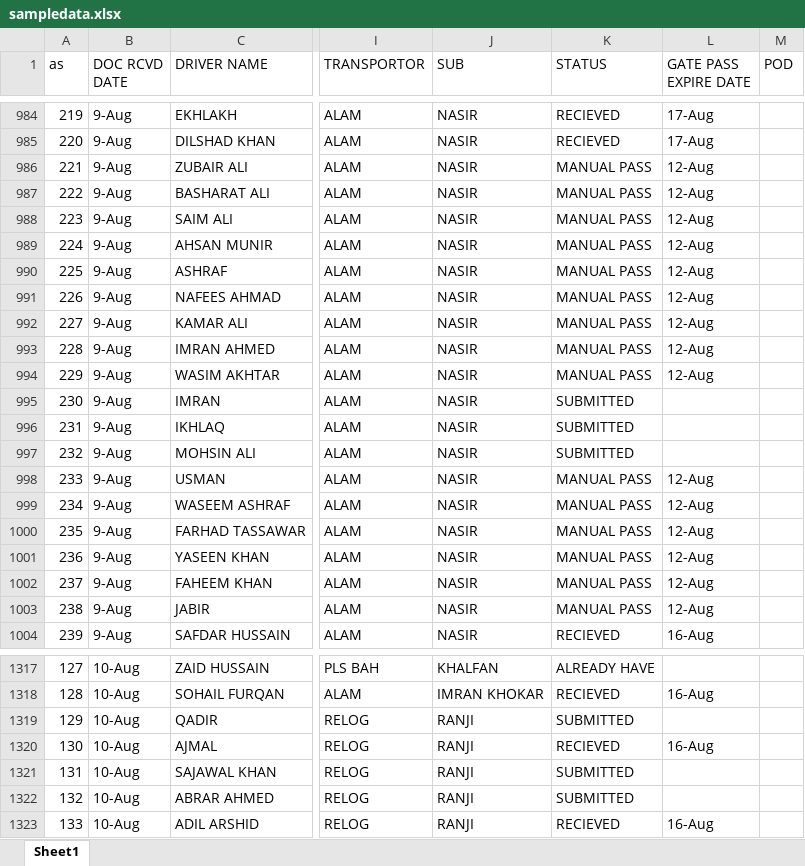
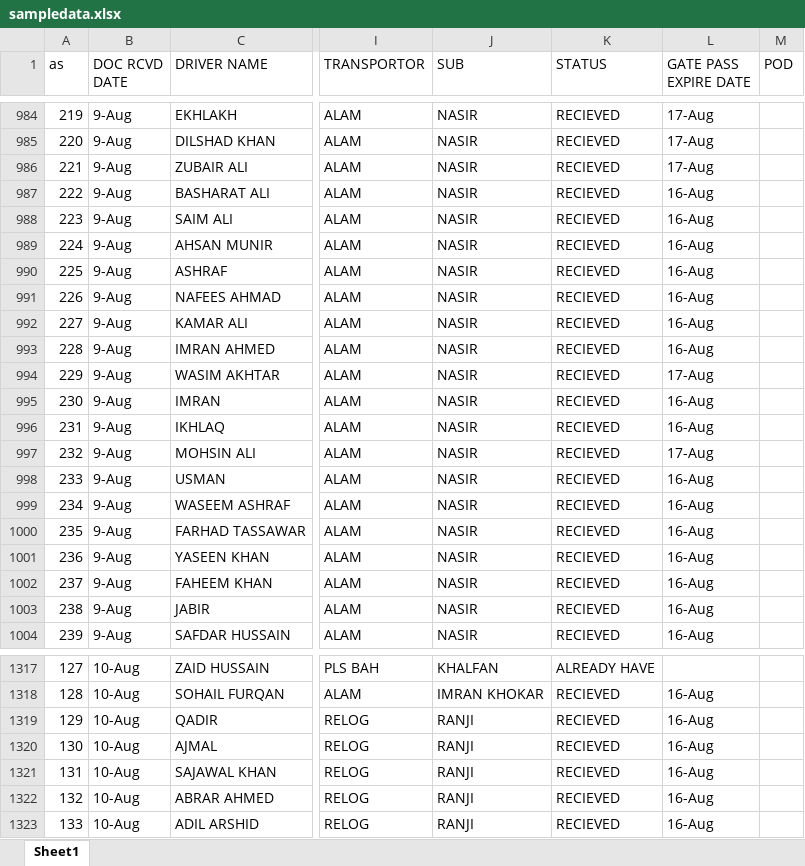
Before and after one commit to connectharundas/global-pacific-truck-search, an Excel workbook: data/sampledata.xlsx, sheet Sheet1, drawn as a sheet; only a part is shown, gaps mark what is left out; values as stored, in another font and other column widths than the file's, no cell formats; the diff covers the shown part only; the diff names each change by its address in the sheet, - before the commit and + after, or states it on an @@ line.

```diff
--- a/data/sampledata.xlsx (sheet Sheet1)
+++ b/data/sampledata.xlsx (sheet Sheet1)
-K986:K994 (STATUS): MANUAL PASS
+K986:K994 (STATUS): RECIEVED
-L986 (GATE PASS EXPIRE DATE): 12-Aug
+L986 (GATE PASS EXPIRE DATE): 17-Aug
-L987:L993 (GATE PASS EXPIRE DATE): 12-Aug
+L987:L993 (GATE PASS EXPIRE DATE): 16-Aug
-L994 (GATE PASS EXPIRE DATE): 12-Aug
+L994 (GATE PASS EXPIRE DATE): 17-Aug
-K995:K997 (STATUS): SUBMITTED
+K995:K997 (STATUS): RECIEVED
-L995:L996 (GATE PASS EXPIRE DATE): (empty)
+L995:L996 (GATE PASS EXPIRE DATE): 16-Aug
-L997 (GATE PASS EXPIRE DATE): (empty)
+L997 (GATE PASS EXPIRE DATE): 17-Aug
-K998:K1003 (STATUS): MANUAL PASS
+K998:K1003 (STATUS): RECIEVED
-L998:L1003 (GATE PASS EXPIRE DATE): 12-Aug
+L998:L1003 (GATE PASS EXPIRE DATE): 16-Aug
-K1319 (STATUS): SUBMITTED
+K1319 (STATUS): RECIEVED
-L1319 (GATE PASS EXPIRE DATE): (empty)
+L1319 (GATE PASS EXPIRE DATE): 16-Aug
-K1321:K1322 (STATUS): SUBMITTED
+K1321:K1322 (STATUS): RECIEVED
-L1321:L1322 (GATE PASS EXPIRE DATE): (empty)
+L1321:L1322 (GATE PASS EXPIRE DATE): 16-Aug
```
Also changed, not shown: 7 added rows and 207 edited cells elsewhere in this sheet, cell formats.
